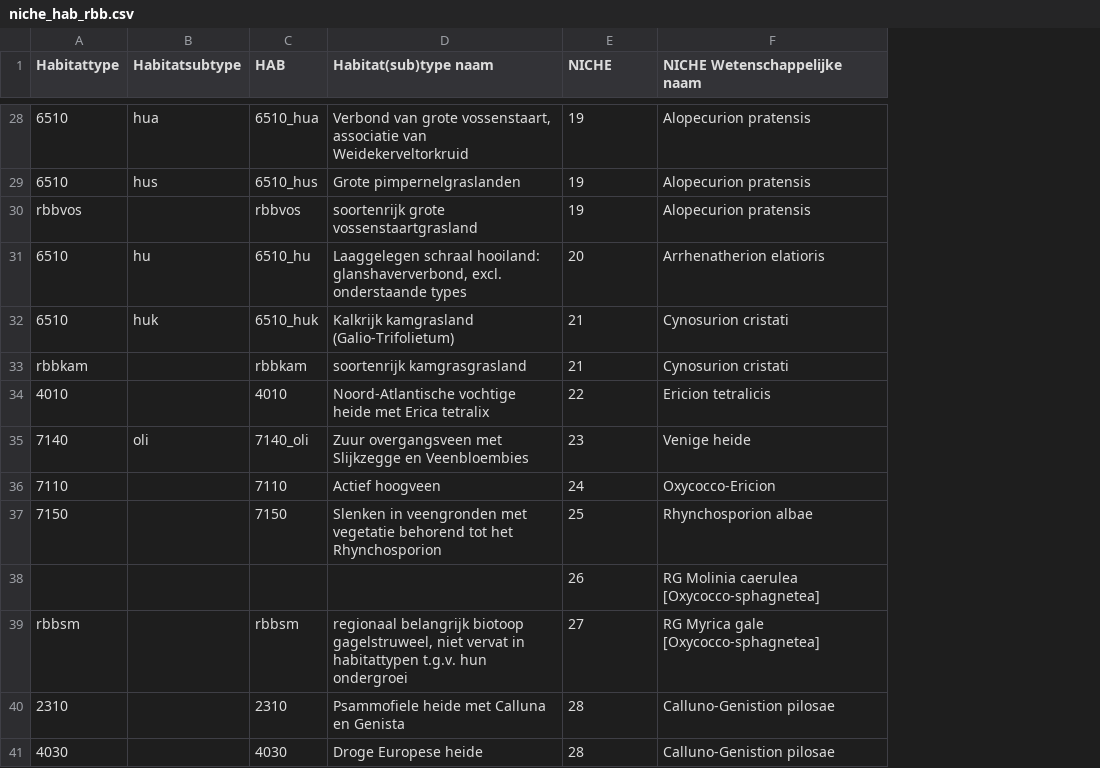
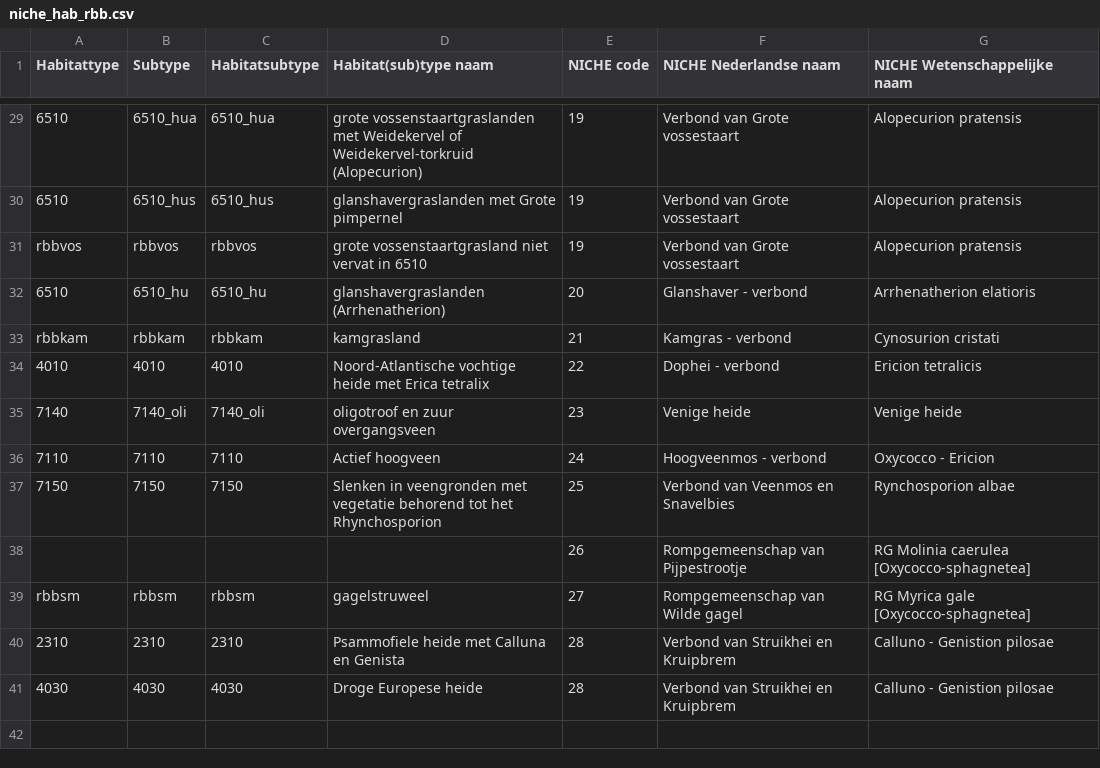
Before and after one commit to inbo/niche_vlaanderen, a CSV file: docs/_data/niche_hab_rbb.csv, drawn as a sheet; only a part is shown, gaps mark what is left out; removed rows and columns are numbered as before the commit, all else as after; the diff covers the shown part only; the diff names each change by its address in the sheet, - before the commit and + after, or states it on an @@ line.

```diff
--- a/docs/_data/niche_hab_rbb.csv
+++ b/docs/_data/niche_hab_rbb.csv
-column B (Habitatsubtype), rows 28-31: hua | hus |  | hu; row 35: oli
+column C (Habitatsubtype), rows 29-41: 6510_hua | 6510_hus | rbbvos | 6510_hu | rbbkam | 4010 | 7140_oli | 7110 | 7150 |  | rbbsm | 2310 | 4030
+column F (NICHE Nederlandse naam), rows 29-41: Verbond van Grote vossestaart | Verbond van Grote vossestaart | Verbond van Grote vossestaart | Glanshaver - verbond | Kamgras - verbond | Dophei - verbond | Venige heide | Hoogveenmos - verbond | Verbond van Veenmos en Snavelbies | Rompgemeenschap van Pijpestrootje | Rompgemeenschap van Wilde gagel | Verbond van Struikhei en Kruipbrem | Verbond van Struikhei en Kruipbrem
-B1: HAB
+B1: Subtype
-E1: NICHE
+E1: NICHE code
-D29 (Habitat(sub)type naam): Verbond van grote vossenstaart, associatie van Weidekerveltorkruid
+D29 (Habitat(sub)type naam): grote vossenstaartgraslanden met Weidekervel of Weidekervel-torkruid (Alopecurion)
-D30 (Habitat(sub)type naam): Grote pimpernelgraslanden
+D30 (Habitat(sub)type naam): glanshavergraslanden met Grote pimpernel
-D31 (Habitat(sub)type naam): soortenrijk grote vossenstaartgrasland
+D31 (Habitat(sub)type naam): grote vossenstaartgrasland niet vervat in 6510
-D32 (Habitat(sub)type naam): Laaggelegen schraal hooiland: glanshaververbond, excl. onderstaande types
+D32 (Habitat(sub)type naam): glanshavergraslanden (Arrhenatherion)
-row 32: 6510 | huk | 6510_huk | Kalkrijk kamgrasland (Galio-Trifolietum) | 21 | Cynosurion cristati
-D33 (Habitat(sub)type naam): soortenrijk kamgrasgrasland
+D33 (Habitat(sub)type naam): kamgrasland
-D35 (Habitat(sub)type naam): Zuur overgangsveen met Slijkzegge en Veenbloembies
+D35 (Habitat(sub)type naam): oligotroof en zuur overgangsveen
-G36 (NICHE Wetenschappelijke naam): Oxycocco-Ericion
+G36 (NICHE Wetenschappelijke naam): Oxycocco - Ericion
-G37 (NICHE Wetenschappelijke naam): Rhynchosporion albae
+G37 (NICHE Wetenschappelijke naam): Rynchosporion albae
-D39 (Habitat(sub)type naam): regionaal belangrijk biotoop gagelstruweel, niet vervat in habitattypen t.g.v. hun ondergroei
+D39 (Habitat(sub)type naam): gagelstruweel
-G40:G41 (NICHE Wetenschappelijke naam): Calluno-Genistion pilosae
+G40:G41 (NICHE Wetenschappelijke naam): Calluno - Genistion pilosae
```
Also changed, not shown: 2 added rows, 1 removed row and 27 edited cells elsewhere in this file, niche_vlaanderen/system_tables/hab_niche_join.csv, 1 other file.
